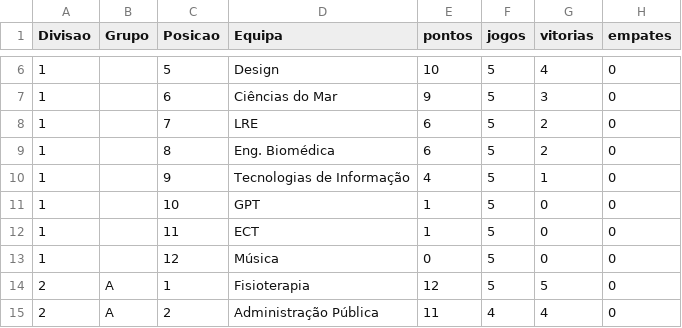
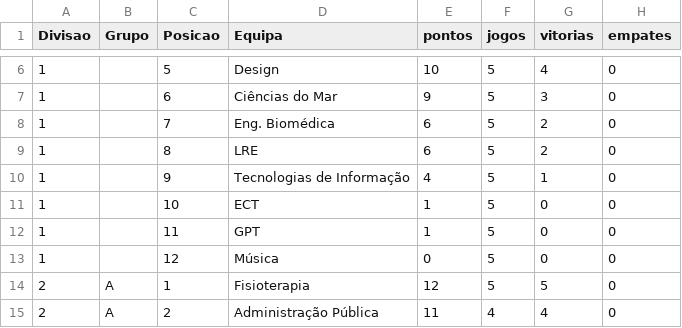
Before and after one commit to SlicF/mmr_ta-aua, a CSV file: elo_ratings/classificacao_VOLEIBOL MASCULINO_25_26.csv, drawn as a sheet; only a part is shown, gaps mark what is left out; the diff names each change by its address in the sheet, - before the commit and + after, or states it on an @@ line.

```diff
--- a/elo_ratings/classificacao_VOLEIBOL MASCULINO_25_26.csv
+++ b/elo_ratings/classificacao_VOLEIBOL MASCULINO_25_26.csv
-D8 (Equipa): LRE
+D8 (Equipa): Eng. Biomédica
-D9 (Equipa): Eng. Biomédica
+D9 (Equipa): LRE
-D11 (Equipa): GPT
+D11 (Equipa): ECT
-D12 (Equipa): ECT
+D12 (Equipa): GPT
```
